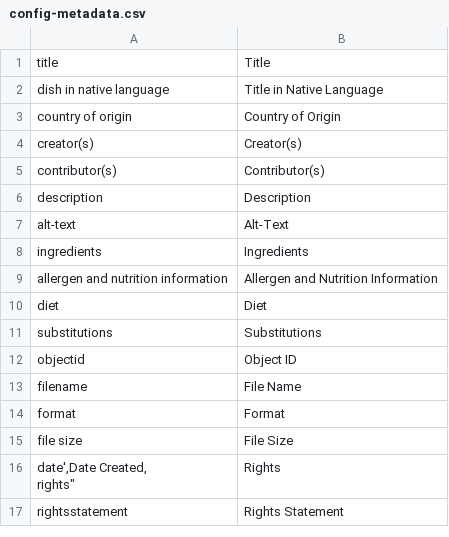
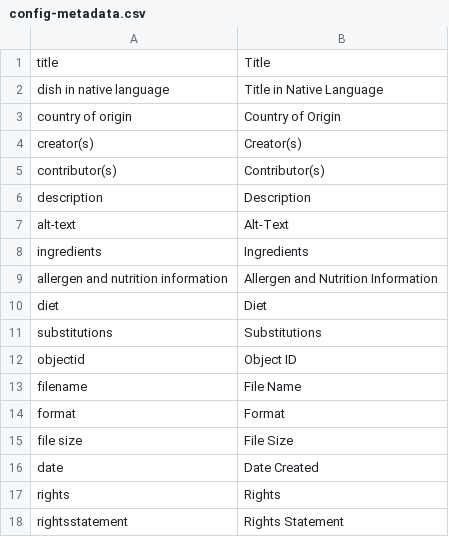
Before and after one commit to Gridnour/international-recipes, a CSV file: _data/config-metadata.csv, drawn as a sheet; addresses are those after the commit; ↵ is a line break in a cell; the diff names each change by its address in the sheet, - before the commit and + after, or states it on an @@ line.

Commit message:
Update config-metadata.csv
made sure to quote line 16. originally typed an apostrophe

```diff
--- a/_data/config-metadata.csv
+++ b/_data/config-metadata.csv
+row 16: date | Date Created
-A17: date',Date Created, ↵ rights"
+A17: rights
```
